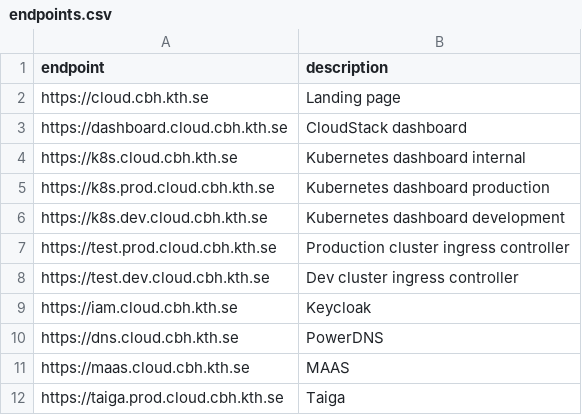
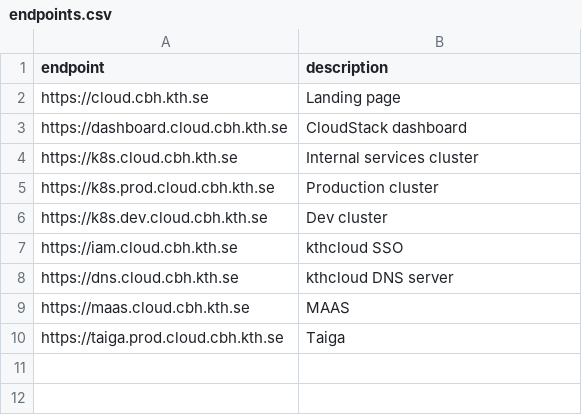
Before and after one commit to kthcloud/status-bot, a CSV file: endpoints.csv, drawn as a sheet.

Commit message:
Update endpoints

```diff
--- a/endpoints.csv
+++ b/endpoints.csv
@@ -3,9 +3,7 @@ https://cloud.cbh.kth.se, Landing page
 https://dashboard.cloud.cbh.kth.se, CloudStack dashboard
-https://k8s.cloud.cbh.kth.se, Kubernetes dashboard internal
-https://k8s.prod.cloud.cbh.kth.se, Kubernetes dashboard production
-https://k8s.dev.cloud.cbh.kth.se, Kubernetes dashboard development
-https://test.prod.cloud.cbh.kth.se, Production cluster ingress controller
-https://test.dev.cloud.cbh.kth.se, Dev cluster ingress controller
-https://iam.cloud.cbh.kth.se, Keycloak
-https://dns.cloud.cbh.kth.se, PowerDNS
+https://k8s.cloud.cbh.kth.se, Internal services cluster
+https://k8s.prod.cloud.cbh.kth.se, Production cluster
+https://k8s.dev.cloud.cbh.kth.se, Dev cluster
+https://iam.cloud.cbh.kth.se, kthcloud SSO
+https://dns.cloud.cbh.kth.se, kthcloud DNS server
 https://maas.cloud.cbh.kth.se, MAAS
```
